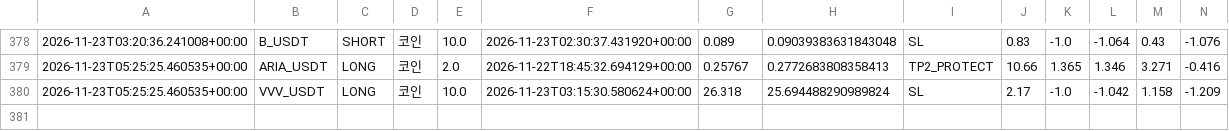
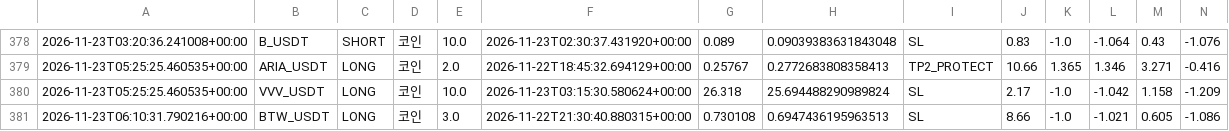
Before and after one commit to wjdtks255-lgtm/Gateio_signal, a CSV file: trades.csv, drawn as a sheet; only a part is shown, gaps mark what is left out; rows hold the shown columns only; the diff names each change by its address in the sheet, - before the commit and + after, or states it on an @@ line.

```diff
--- a/trades.csv
+++ b/trades.csv
+row 381: 2026-11-23T06:10:31.790216+00:00 | BTW_USDT | LONG | 코인 | 3.0 | 2026-11-22T21:30:40.880315+00:00 | 0.730108 | 0.6947436195963513 | SL | 8.66 | -1.0 | -1.021 | 0.605 | -1.086
```
Also changed, not shown: ai_trades.csv, trades_audit.csv, 1 other file.
